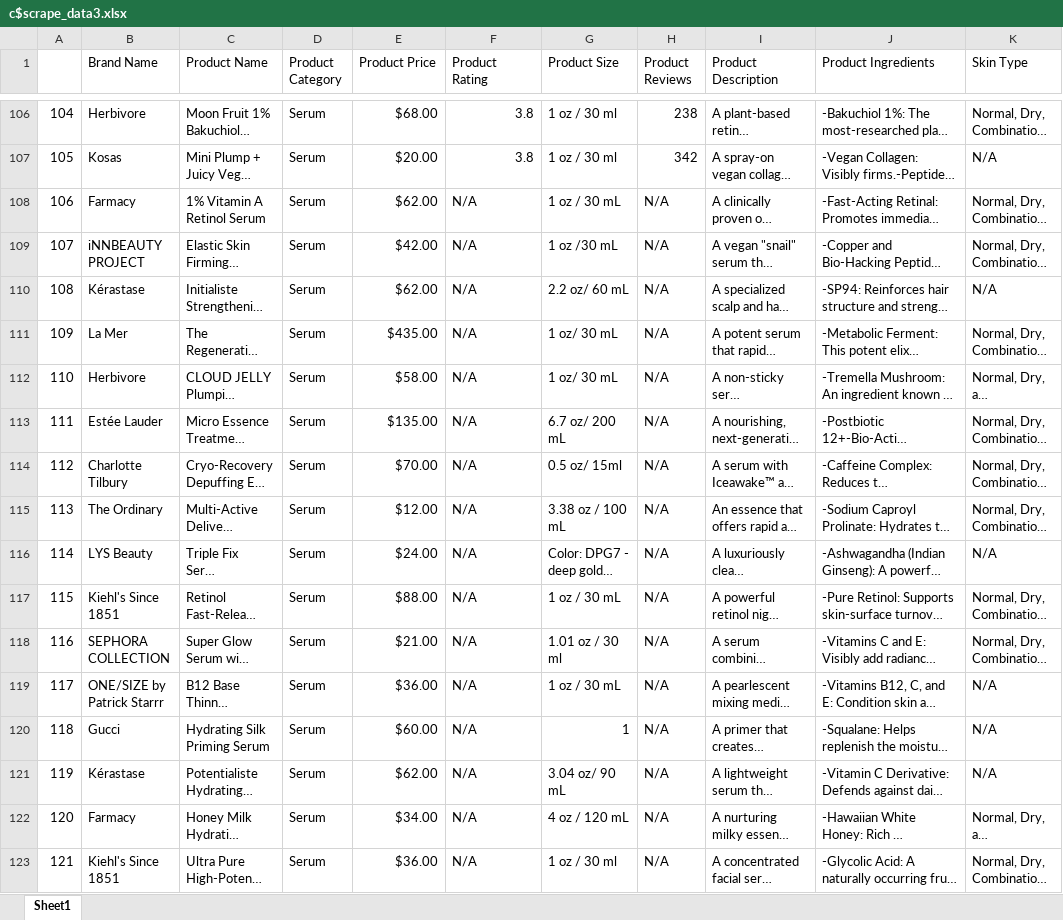
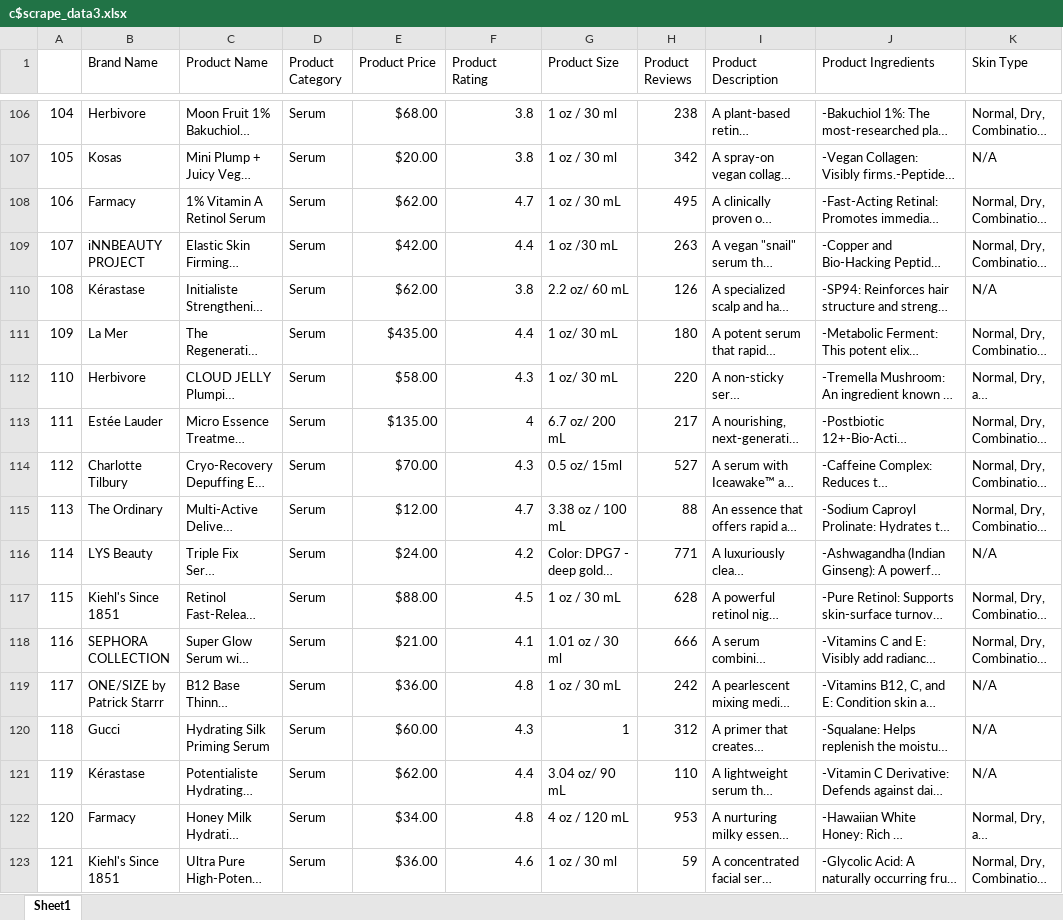
Before and after one commit to bowie0713/Skin_Care_Recommendation, an Excel workbook: data/final_scraped_1200/c$scrape_data3.xlsx, sheet Sheet1, drawn as a sheet; only a part is shown, gaps mark what is left out; long unchanged cells end in …; values as stored, in another font and other column widths than the file's, no cell formats; the diff covers the shown part only; the diff names each change by its address in the sheet, - before the commit and + after, or states it on an @@ line.

Commit message:
Update c3 data

```diff
--- a/data/final_scraped_1200/c$scrape_data3.xlsx (sheet Sheet1)
+++ b/data/final_scraped_1200/c$scrape_data3.xlsx (sheet Sheet1)
-F108 (Product Rating): N/A
+F108 (Product Rating): 4.7
-H108 (Product Reviews): N/A
+H108 (Product Reviews): 495
-F109 (Product Rating): N/A
+F109 (Product Rating): 4.4
-H109 (Product Reviews): N/A
+H109 (Product Reviews): 263
-F110 (Product Rating): N/A
+F110 (Product Rating): 3.8
-H110 (Product Reviews): N/A
+H110 (Product Reviews): 126
-F111 (Product Rating): N/A
+F111 (Product Rating): 4.4
-H111 (Product Reviews): N/A
+H111 (Product Reviews): 180
-F112 (Product Rating): N/A
+F112 (Product Rating): 4.3
-H112 (Product Reviews): N/A
+H112 (Product Reviews): 220
-F113 (Product Rating): N/A
+F113 (Product Rating): 4
-H113 (Product Reviews): N/A
+H113 (Product Reviews): 217
-F114 (Product Rating): N/A
+F114 (Product Rating): 4.3
-H114 (Product Reviews): N/A
+H114 (Product Reviews): 527
-F115 (Product Rating): N/A
+F115 (Product Rating): 4.7
-H115 (Product Reviews): N/A
+H115 (Product Reviews): 88
-F116 (Product Rating): N/A
+F116 (Product Rating): 4.2
-H116 (Product Reviews): N/A
+H116 (Product Reviews): 771
-F117 (Product Rating): N/A
+F117 (Product Rating): 4.5
-H117 (Product Reviews): N/A
+H117 (Product Reviews): 628
-F118 (Product Rating): N/A
+F118 (Product Rating): 4.1
-H118 (Product Reviews): N/A
+H118 (Product Reviews): 666
-F119 (Product Rating): N/A
+F119 (Product Rating): 4.8
-H119 (Product Reviews): N/A
+H119 (Product Reviews): 242
-F120 (Product Rating): N/A
+F120 (Product Rating): 4.3
-H120 (Product Reviews): N/A
+H120 (Product Reviews): 312
-F121 (Product Rating): N/A
+F121 (Product Rating): 4.4
-H121 (Product Reviews): N/A
+H121 (Product Reviews): 110
-F122 (Product Rating): N/A
+F122 (Product Rating): 4.8
-H122 (Product Reviews): N/A
+H122 (Product Reviews): 953
-F123 (Product Rating): N/A
+F123 (Product Rating): 4.6
-H123 (Product Reviews): N/A
+H123 (Product Reviews): 59
```
Also changed, not shown: 245 edited cells elsewhere in this sheet, cell formats.
